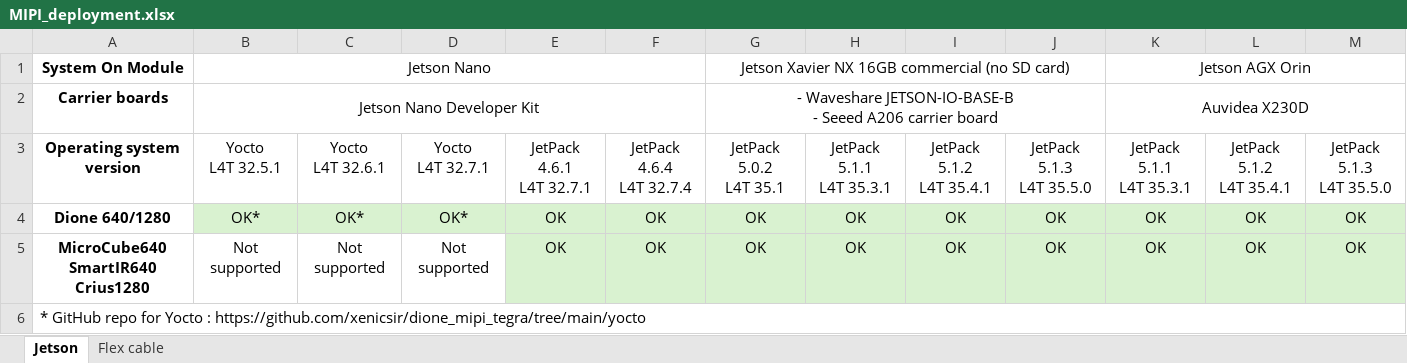
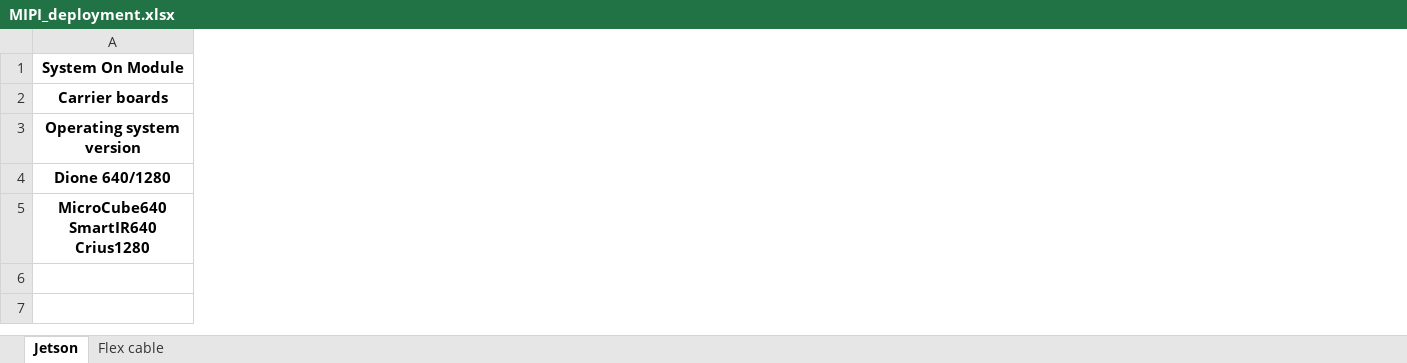
Before and after one commit to xenicsir/mipi_l4t_eg, an Excel workbook: MIPI_deployment.xlsx, sheet Jetson, drawn as a sheet; only a part is shown; values as stored, in another font and other column widths than the file's, no borders; rows hold the shown columns only; ↵ is a line break in a cell; the diff covers the shown part only; the diff names each change by its address in the sheet, - before the commit and + after, or states it on an @@ line.

Commit message:
Updated MIPI_deployment.xlsx and README.md files for 1.0.3 tag

```diff
--- a/MIPI_deployment.xlsx (sheet Jetson)
+++ b/MIPI_deployment.xlsx (sheet Jetson)
-column B, rows 1-5: Jetson Nano | Jetson Nano Developer Kit | Yocto ↵ L4T 32.5.1 | OK* | Not supported
-column C, rows 3-5: Yocto ↵ L4T 32.6.1 | OK* | Not supported
-column D, rows 3-5: Yocto ↵ L4T 32.7.1 | OK* | Not supported
-column E, rows 3-5: JetPack 4.6.1 ↵ L4T 32.7.1 | OK | OK
-column F, rows 3-5: JetPack 4.6.4 ↵ L4T 32.7.4 | OK | OK
-column G, rows 1-5: Jetson Xavier NX 16GB commercial (no SD card) | - Waveshare JETSON-IO-BASE-B ↵ - Seeed A206 carrier board | JetPack 5.0.2 ↵ L4T 35.1 | OK | OK
-column H, rows 3-5: JetPack 5.1.1 ↵ L4T 35.3.1 | OK | OK
-column I, rows 3-5: JetPack 5.1.2 ↵ L4T 35.4.1 | OK | OK
-column J, rows 3-5: JetPack 5.1.3 ↵ L4T 35.5.0 | OK | OK
-column K, rows 1-5: Jetson AGX Orin | Auvidea X230D | JetPack 5.1.1 ↵ L4T 35.3.1 | OK | OK
-column L, rows 3-5: JetPack 5.1.2 ↵ L4T 35.4.1 | OK | OK
-column M, rows 3-5: JetPack 5.1.3 ↵ L4T 35.5.0 | OK | OK
-row 6: * GitHub repo for Yocto : https://github.com/xenicsir/dione_mipi_tegra/tree/main/yocto
```
Also changed, not shown: 1 removed column elsewhere in this sheet, 1 other file.
